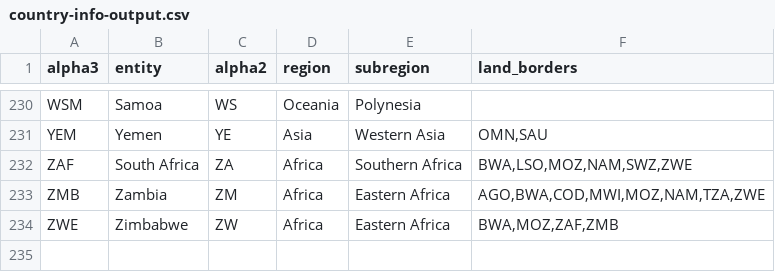
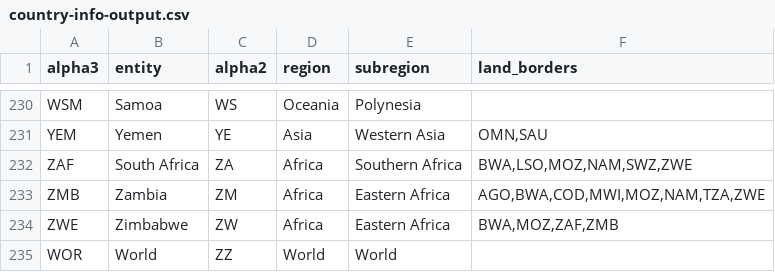
Before and after one commit to allfed/allfed-integrated-model, a CSV file: data/no_food_trade/animal_feed_data/country-info-output.csv, drawn as a sheet; only a part is shown, gaps mark what is left out; the diff names each change by its address in the sheet, - before the commit and + after, or states it on an @@ line.

```diff
--- a/data/no_food_trade/animal_feed_data/country-info-output.csv
+++ b/data/no_food_trade/animal_feed_data/country-info-output.csv
+row 235: WOR | World | ZZ | World | World
```
Also changed, not shown: data/no_food_trade/animal_feed_data/FAOSTAT_head_and_slaughter_cattle_only.csv, data/no_food_trade/animal_feed_data/FAOSTAT_head_and_slaughter_chicken_only.csv, 5 other files.
